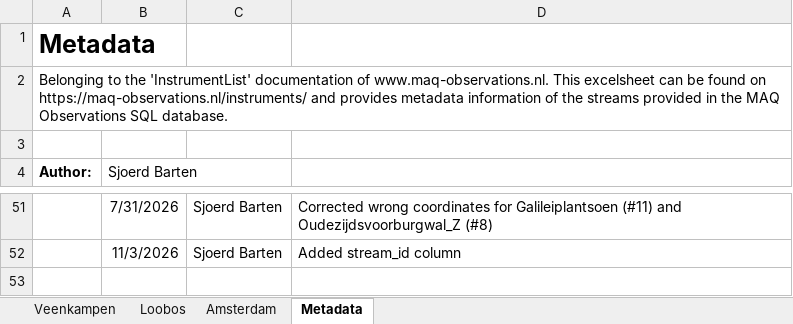
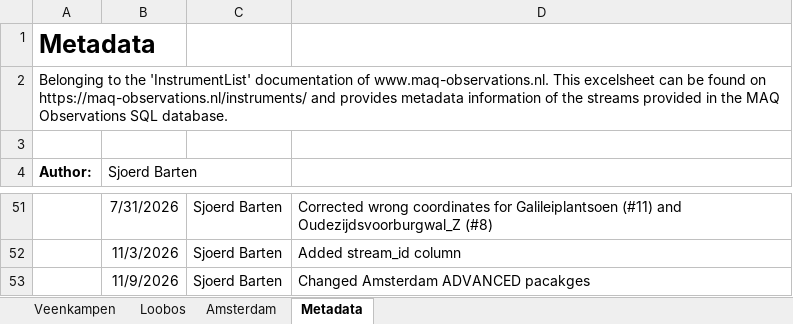
Before and after one commit to MAQ-Observations/post-processing, an Excel workbook: InstrumentList_v1.1.xlsx, sheet Metadata, drawn as a sheet; only a part is shown, gaps mark what is left out; values as stored, in another font and other column widths than the file's, no borders; the diff names each change by its address in the sheet, - before the commit and + after, or states it on an @@ line.

```diff
--- a/InstrumentList_v1.1.xlsx (sheet Metadata)
+++ b/InstrumentList_v1.1.xlsx (sheet Metadata)
+row 53:  | 11/9/2026 | Sjoerd Barten | Changed Amsterdam ADVANCED pacakges
```
Also changed, not shown: sheet Amsterdam.
